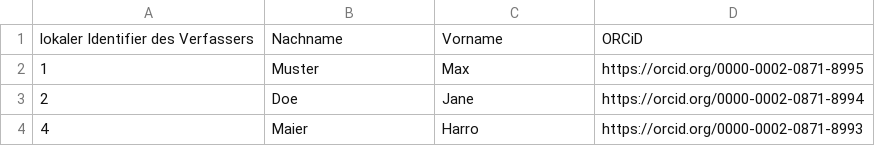
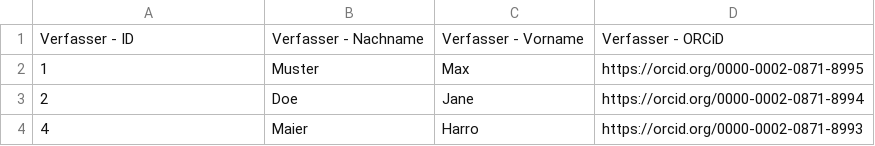
Before and after one commit to SArndt-TIB/terminology-guide-for-move, a CSV file: csv-templates/authors.csv, drawn as a sheet; removed rows and columns are numbered as before the commit, all else as after; the diff names each change by its address in the sheet, - before the commit and + after, or states it on an @@ line.

```diff
--- a/csv-templates/authors.csv
+++ b/csv-templates/authors.csv
-row 1: lokaler Identifier des Verfassers | Nachname | Vorname | ORCiD
+row 1: Verfasser - ID | Verfasser - Nachname | Verfasser - Vorname | Verfasser - ORCiD
```
Also changed, not shown: csv-templates/sources.csv, csv-templates/terms.csv, 8 other files.
